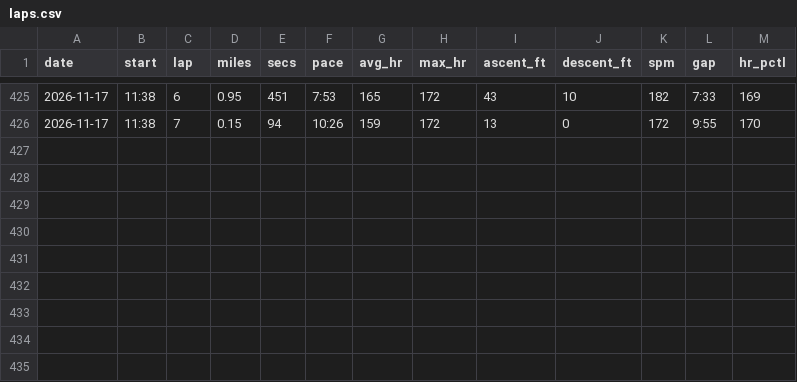
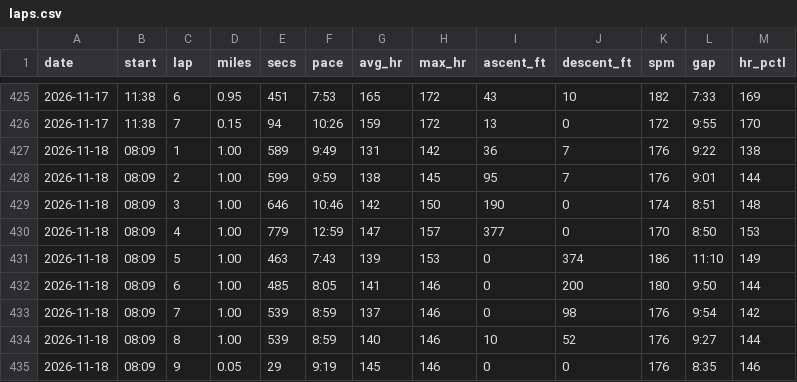
Before and after one commit to DaveEdge1/RunningCoach, a CSV file: data/laps.csv, drawn as a sheet; only a part is shown, gaps mark what is left out.

```diff
--- a/data/laps.csv
+++ b/data/laps.csv
@@ -426 +426,10 @@ date,start,lap,miles,secs,pace,avg_hr,max_hr,ascent_ft,descent_ft,spm,gap,hr_pct
 2026-11-17,11:38,7,0.15,94,10:26,159,172,13,0,172,9:55,170
+2026-11-18,08:09,1,1.00,589,9:49,131,142,36,7,176,9:22,138
+2026-11-18,08:09,2,1.00,599,9:59,138,145,95,7,176,9:01,144
+2026-11-18,08:09,3,1.00,646,10:46,142,150,190,0,174,8:51,148
+2026-11-18,08:09,4,1.00,779,12:59,147,157,377,0,170,8:50,153
+2026-11-18,08:09,5,1.00,463,7:43,139,153,0,374,186,11:10,149
+2026-11-18,08:09,6,1.00,485,8:05,141,146,0,200,180,9:50,144
+2026-11-18,08:09,7,1.00,539,8:59,137,146,0,98,176,9:54,142
+2026-11-18,08:09,8,1.00,539,8:59,140,146,10,52,176,9:27,144
+2026-11-18,08:09,9,0.05,29,9:19,145,146,0,0,176,8:35,146
```
Also changed, not shown: data/efforts.csv, data/hr_hist.csv, 9 other files.
